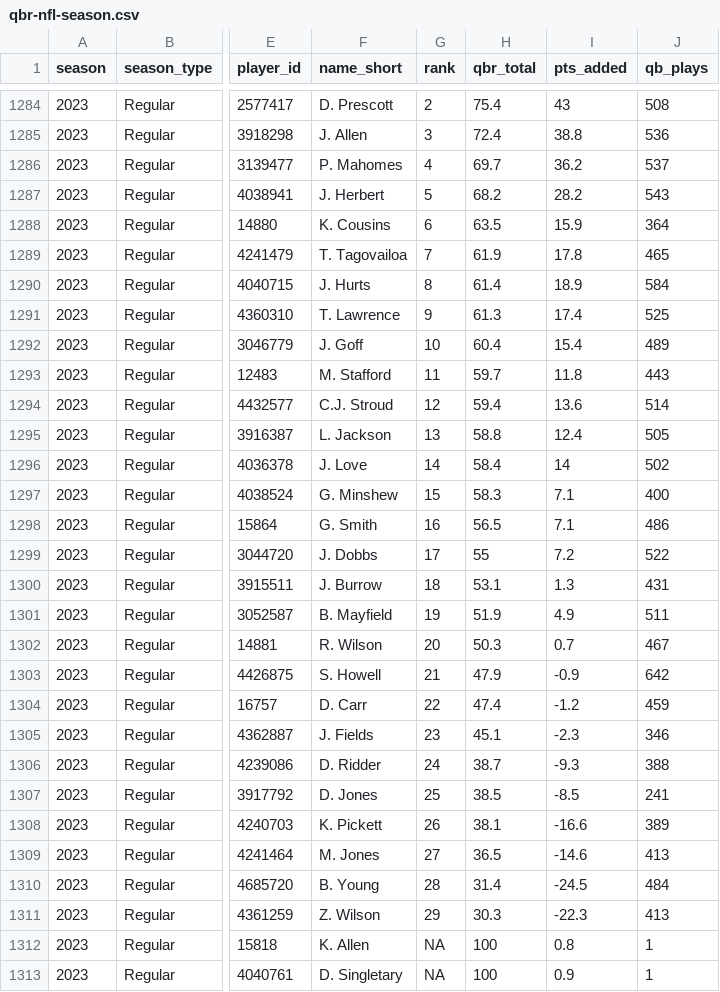
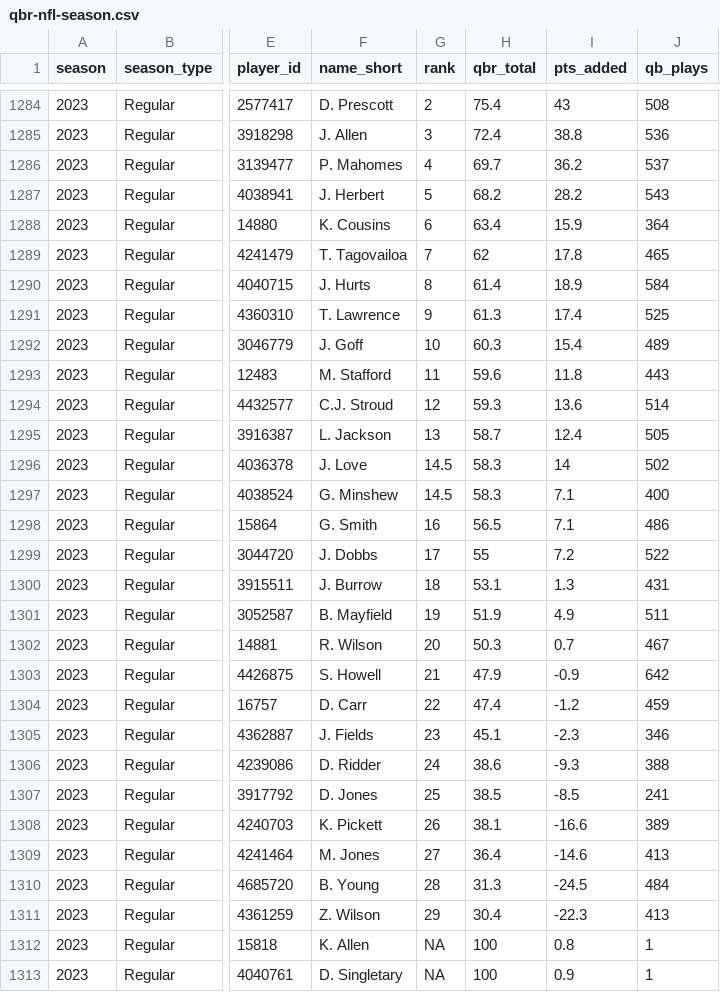
Before and after one commit to nflverse/espnscrapeR-data, a CSV file: data/qbr-nfl-season.csv, drawn as a sheet; only a part is shown, gaps mark what is left out; the diff covers the shown part only; the diff names each change by its address in the sheet, - before the commit and + after, or states it on an @@ line.

```diff
--- a/data/qbr-nfl-season.csv
+++ b/data/qbr-nfl-season.csv
-H1288 (qbr_total): 63.5
+H1288 (qbr_total): 63.4
-H1289 (qbr_total): 61.9
+H1289 (qbr_total): 62
-H1292 (qbr_total): 60.4
+H1292 (qbr_total): 60.3
-H1293 (qbr_total): 59.7
+H1293 (qbr_total): 59.6
-H1294 (qbr_total): 59.4
+H1294 (qbr_total): 59.3
-H1295 (qbr_total): 58.8
+H1295 (qbr_total): 58.7
-G1296 (rank): 14
+G1296 (rank): 14.5
-H1296 (qbr_total): 58.4
+H1296 (qbr_total): 58.3
-G1297 (rank): 15
+G1297 (rank): 14.5
-H1306 (qbr_total): 38.7
+H1306 (qbr_total): 38.6
-H1309 (qbr_total): 36.5
+H1309 (qbr_total): 36.4
-H1310 (qbr_total): 31.4
+H1310 (qbr_total): 31.3
-H1311 (qbr_total): 30.3
+H1311 (qbr_total): 30.4
```
Also changed, not shown: 8 edited cells elsewhere in this file, 3 other files.
